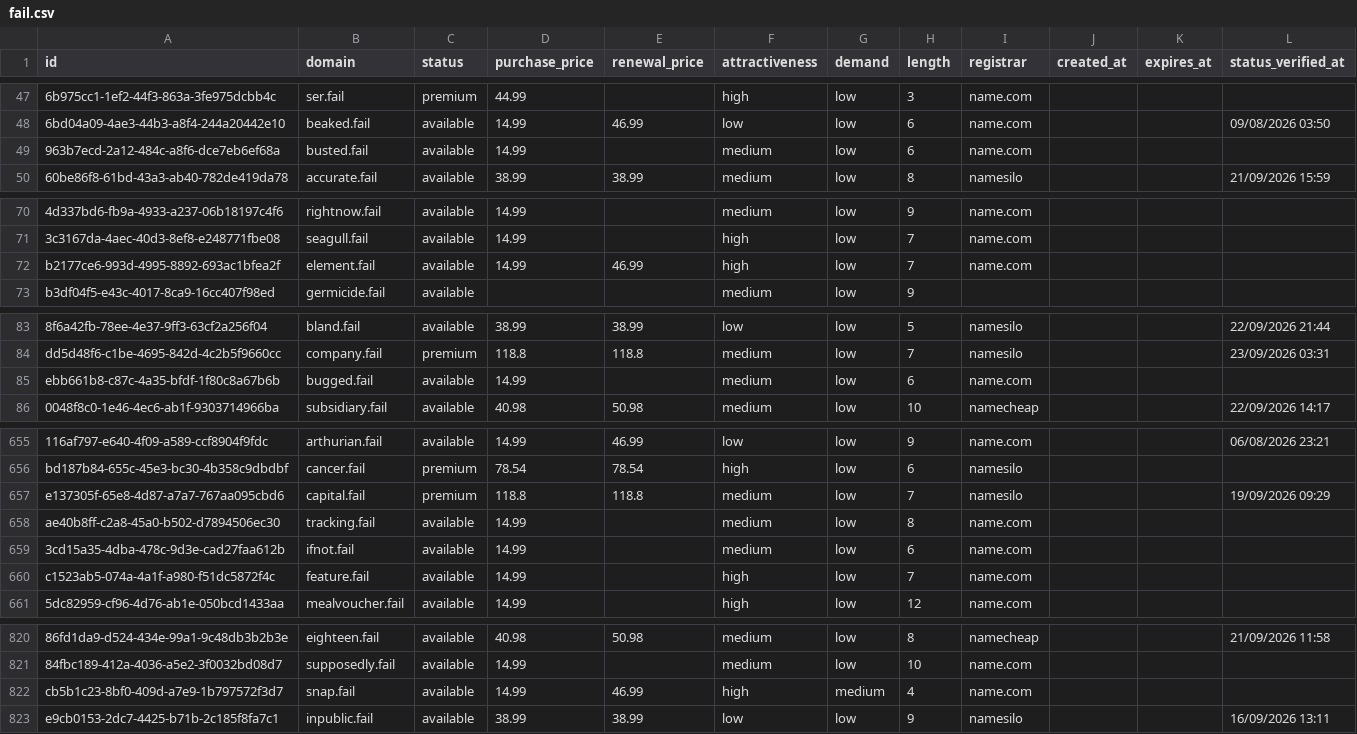
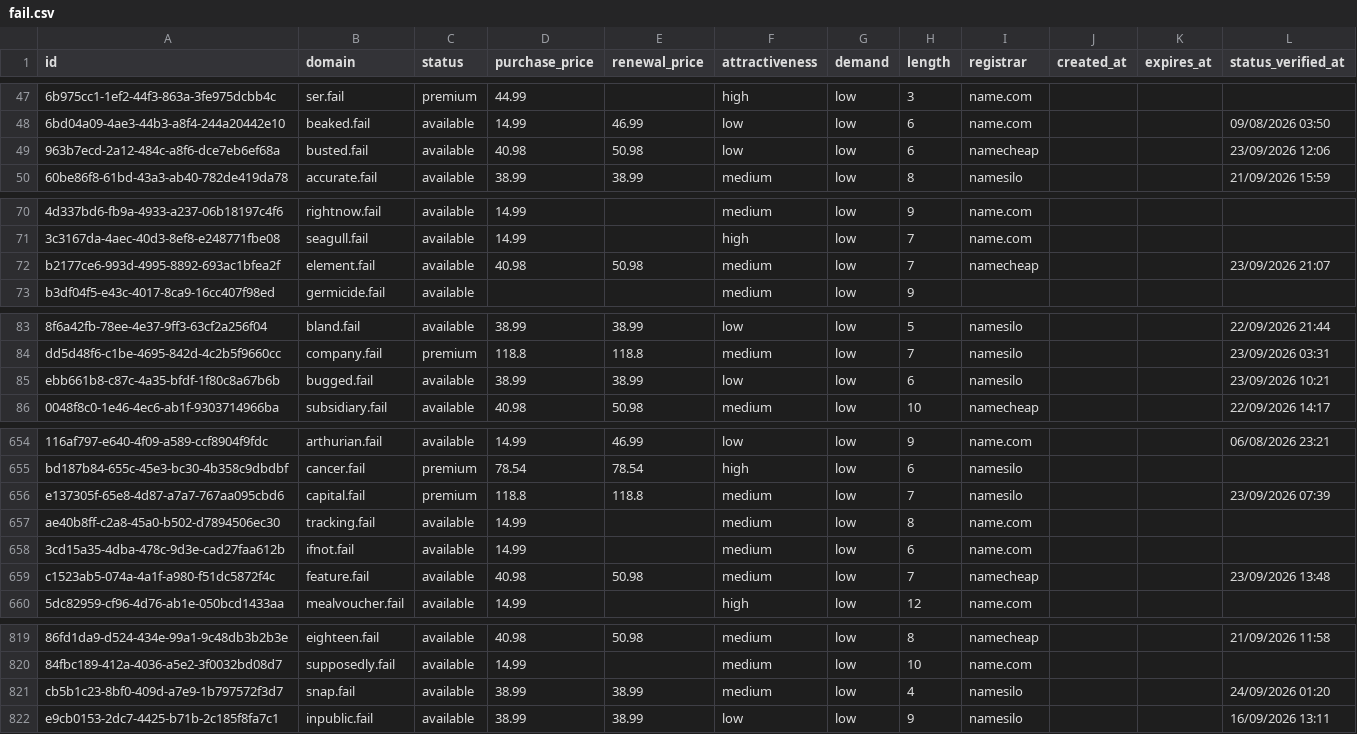
Before and after one commit to UniqueDomains/fail-oneword-domains, a CSV file: fail.csv, drawn as a sheet; only a part is shown, gaps mark what is left out; addresses are those after the commit; the diff covers the shown part only; the diff names each change by its address in the sheet, - before the commit and + after, or states it on an @@ line.

```diff
--- a/fail.csv
+++ b/fail.csv
-D49 (purchase_price): 14.99
+D49 (purchase_price): 40.98
-E49 (renewal_price): (empty)
+E49 (renewal_price): 50.98
-F49 (attractiveness): medium
+F49 (attractiveness): low
-I49 (registrar): name.com
+I49 (registrar): namecheap
-L49 (status_verified_at): (empty)
+L49 (status_verified_at): 23/09/2026 12:06
-D72 (purchase_price): 14.99
+D72 (purchase_price): 40.98
-E72 (renewal_price): 46.99
+E72 (renewal_price): 50.98
-F72 (attractiveness): high
+F72 (attractiveness): medium
-I72 (registrar): name.com
+I72 (registrar): namecheap
-L72 (status_verified_at): (empty)
+L72 (status_verified_at): 23/09/2026 21:07
-D85 (purchase_price): 14.99
+D85 (purchase_price): 38.99
-E85 (renewal_price): (empty)
+E85 (renewal_price): 38.99
-F85 (attractiveness): medium
+F85 (attractiveness): low
-I85 (registrar): name.com
+I85 (registrar): namesilo
-L85 (status_verified_at): (empty)
+L85 (status_verified_at): 23/09/2026 10:21
-L656 (status_verified_at): 19/09/2026 09:29
+L656 (status_verified_at): 23/09/2026 07:39
-D659 (purchase_price): 14.99
+D659 (purchase_price): 40.98
-E659 (renewal_price): (empty)
+E659 (renewal_price): 50.98
-F659 (attractiveness): high
+F659 (attractiveness): medium
-I659 (registrar): name.com
+I659 (registrar): namecheap
-L659 (status_verified_at): (empty)
+L659 (status_verified_at): 23/09/2026 13:48
-D821 (purchase_price): 14.99
+D821 (purchase_price): 38.99
-E821 (renewal_price): 46.99
+E821 (renewal_price): 38.99
-F821 (attractiveness): high
+F821 (attractiveness): medium
-G821 (demand): medium
+G821 (demand): low
-I821 (registrar): name.com
+I821 (registrar): namesilo
-L821 (status_verified_at): (empty)
+L821 (status_verified_at): 24/09/2026 01:20
```
Also changed, not shown: 1 added row, 1 removed row and 104 edited cells elsewhere in this file, 4 other files.
